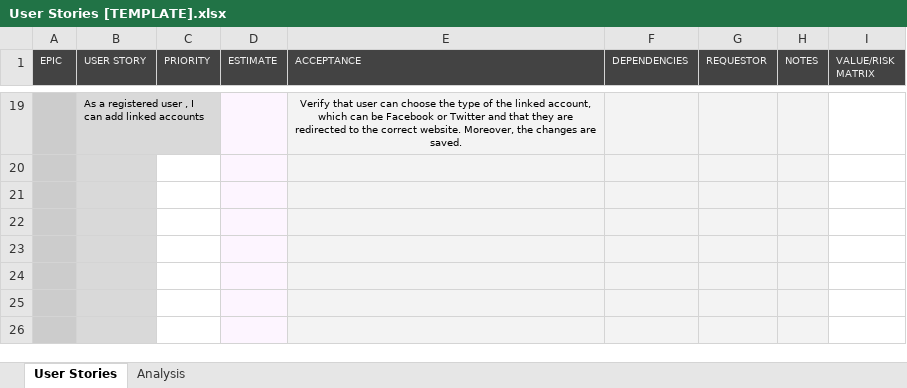
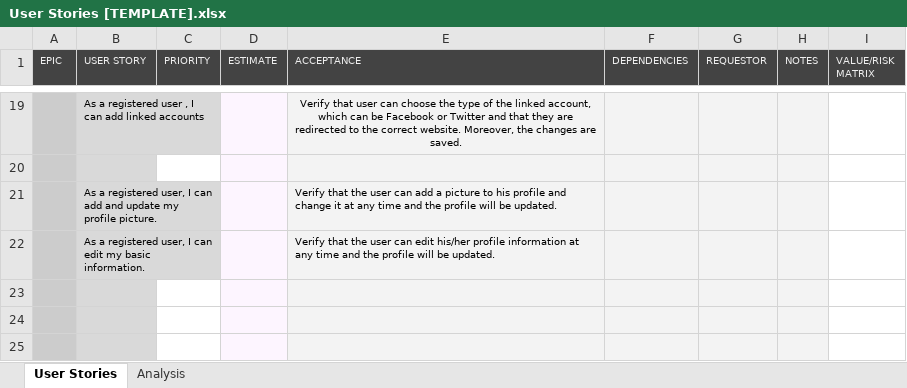
Before and after one commit to DinaElkafrawy/T17-Sprint2C1, an Excel workbook: User Stories [TEMPLATE].xlsx, sheet User Stories, drawn as a sheet; only a part is shown, gaps mark what is left out; the shorter side is filled out with more unchanged rows; values as stored, in another font and other column widths than the file's, no borders; conditional formats not drawn; the diff names each change by its address in the sheet, - before the commit and + after, or states it on an @@ line.

Commit message:
Updated

```diff
--- a/User Stories [TEMPLATE].xlsx (sheet User Stories)
+++ b/User Stories [TEMPLATE].xlsx (sheet User Stories)
-row 21: (empty)
+row 21:  | As a registered user, I can add and update my profile picture. |  |  | Verify that the user can add a picture to his profile and change it at any time and the profile will be updated.
-row 22: (empty)
+row 22:  | As a registered user, I can edit my basic information. |  |  | Verify that the user can edit his/her profile information at any time and the profile will be updated.
```
Also changed, not shown: hidden cells.
